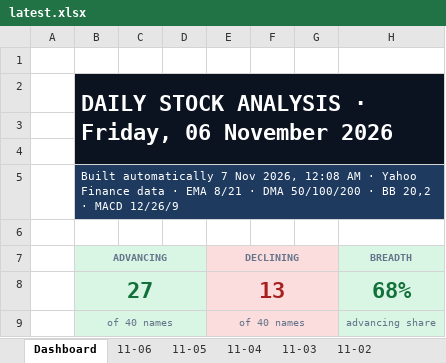
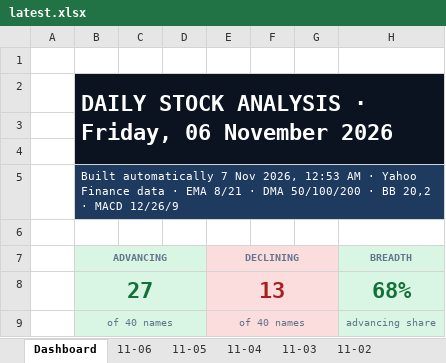
Before and after one commit to GeoWizard4645/Stock-Analysis-for-my-Grandpa, an Excel workbook: docs/data/latest.xlsx, sheet Dashboard, drawn as a sheet; only a part is shown; values as stored, in another font and other column widths than the file's, no borders; charts and pictures and conditional formats not drawn; the diff names each change by its address in the sheet, - before the commit and + after, or states it on an @@ line.

```diff
--- a/docs/data/latest.xlsx (sheet Dashboard)
+++ b/docs/data/latest.xlsx (sheet Dashboard)
-B5 (ADVANCING): …Nov 2026, 12:08 AM ·…
+B5 (ADVANCING): …Nov 2026, 12:53 AM ·…
```
Also changed, not shown: sheet 11-06, sheet 11-05, sheet 11-03, sheet 11-04, sheet 11-02, 1 other file.
